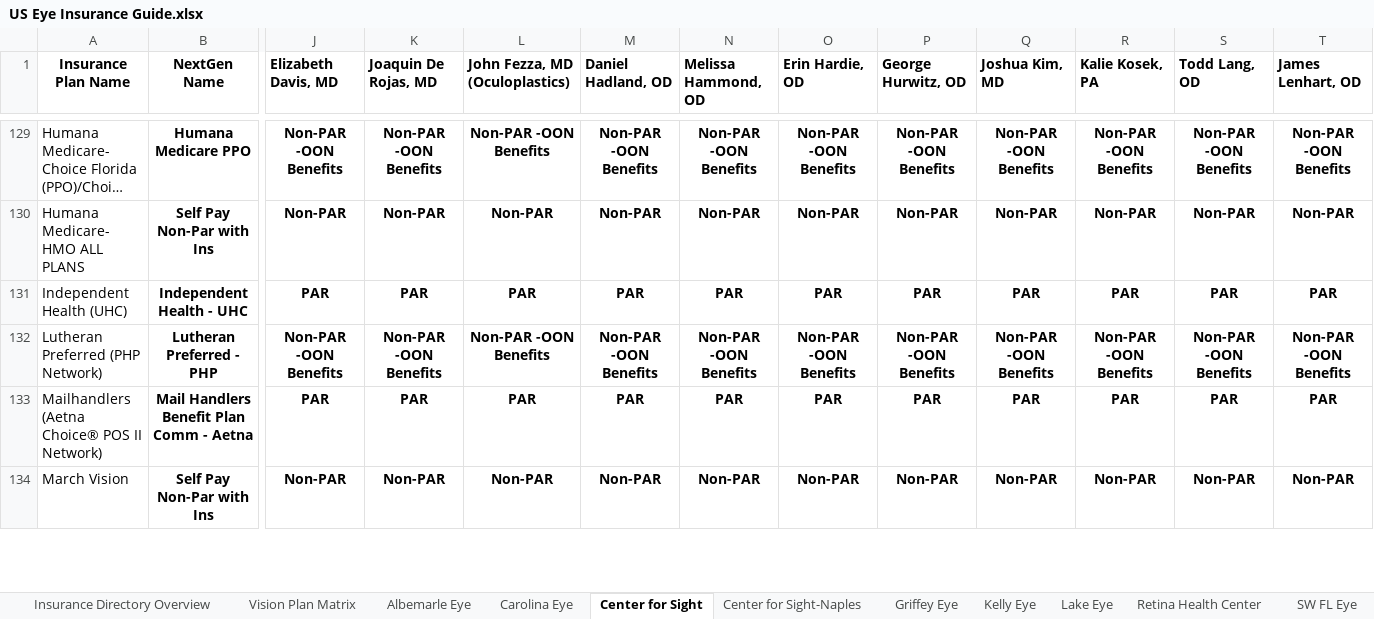
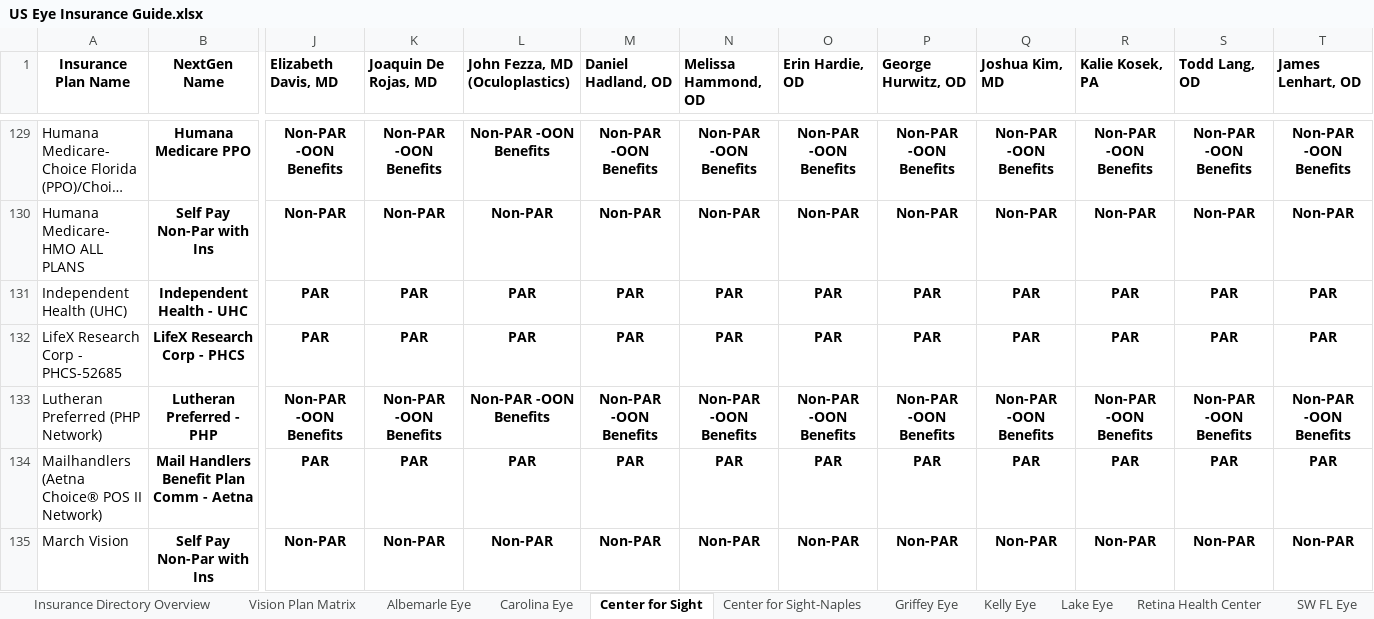
Before and after one commit to wak1616/PAC, an Excel workbook: US Eye Insurance Guide.xlsx, sheet Center for Sight, drawn as a sheet; only a part is shown, gaps mark what is left out; long unchanged cells end in …; values as stored, in another font and other column widths than the file's, no borders; conditional formats not drawn; rows hold the shown columns only; the diff names each change by its address in the sheet, - before the commit and + after, or states it on an @@ line.

Commit message:
Add files via upload

```diff
--- a/US Eye Insurance Guide.xlsx (sheet Center for Sight)
+++ b/US Eye Insurance Guide.xlsx (sheet Center for Sight)
+row 132: LifeX Research Corp - PHCS-52685 | LifeX Research Corp - PHCS | PAR | PAR | PAR | PAR | PAR | PAR | PAR | PAR | PAR | PAR | PAR
```
Also changed, not shown: sheet Supplemental Plans.
